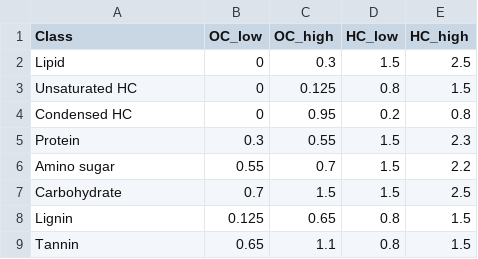
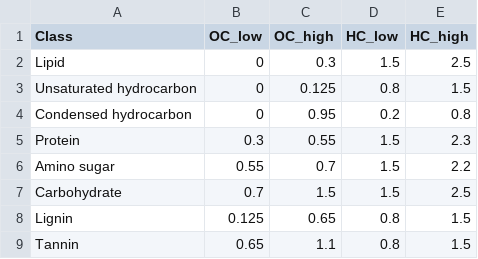
Before and after one commit to Coayala/MetaboDirect, a CSV file: metabodirect/data/compound_class_table.csv, drawn as a sheet.

```diff
--- a/metabodirect/data/compound_class_table.csv
+++ b/metabodirect/data/compound_class_table.csv
@@ -2,4 +2,4 @@ Class,OC_low,OC_high,HC_low,HC_high
 Lipid,0,0.3,1.5,2.5
-Unsaturated HC,0,0.125,0.8,1.5
-Condensed HC,0,0.95,0.2,0.8
+Unsaturated hydrocarbon,0,0.125,0.8,1.5
+Condensed hydrocarbon,0,0.95,0.2,0.8
 Protein,0.3,0.55,1.5,2.3
```
Also changed, not shown: 15 other files.
